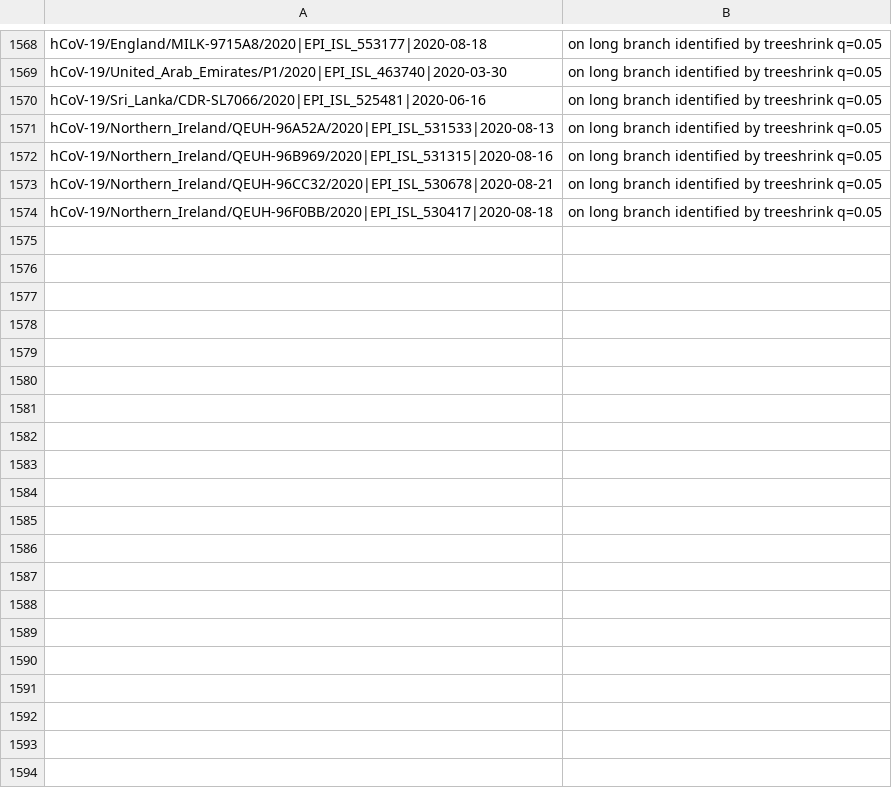
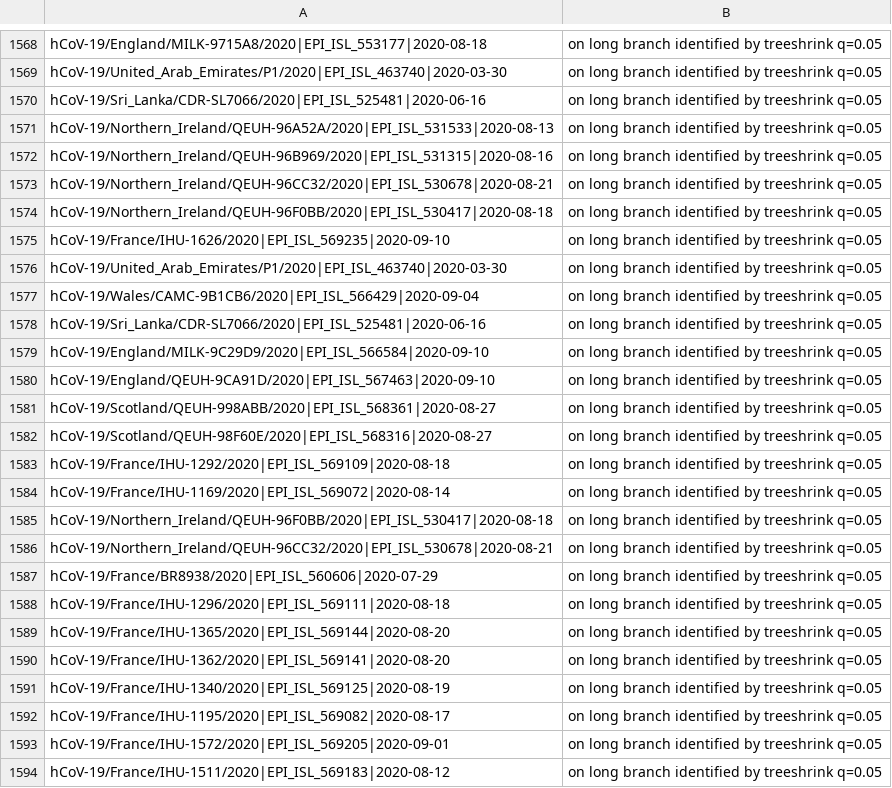
Before and after one commit to roblanf/sarscov2phylo, a TSV file: excluded_sequences.tsv, drawn as a sheet; only a part is shown, gaps mark what is left out; the diff covers the shown part only.

```diff
--- a/excluded_sequences.tsv
+++ b/excluded_sequences.tsv
@@ -1574 +1574,21 @@ hCoV-19/Northern_Ireland/QEUH-96CC32/2020|EPI_ISL_530678|2020-08-21	on long bran
 hCoV-19/Northern_Ireland/QEUH-96F0BB/2020|EPI_ISL_530417|2020-08-18	on long branch identified by treeshrink q=0.05
+hCoV-19/France/IHU-1626/2020|EPI_ISL_569235|2020-09-10	on long branch identified by treeshrink q=0.05
+hCoV-19/United_Arab_Emirates/P1/2020|EPI_ISL_463740|2020-03-30	on long branch identified by treeshrink q=0.05
+hCoV-19/Wales/CAMC-9B1CB6/2020|EPI_ISL_566429|2020-09-04	on long branch identified by treeshrink q=0.05
+hCoV-19/Sri_Lanka/CDR-SL7066/2020|EPI_ISL_525481|2020-06-16	on long branch identified by treeshrink q=0.05
+hCoV-19/England/MILK-9C29D9/2020|EPI_ISL_566584|2020-09-10	on long branch identified by treeshrink q=0.05
+hCoV-19/England/QEUH-9CA91D/2020|EPI_ISL_567463|2020-09-10	on long branch identified by treeshrink q=0.05
+hCoV-19/Scotland/QEUH-998ABB/2020|EPI_ISL_568361|2020-08-27	on long branch identified by treeshrink q=0.05
+hCoV-19/Scotland/QEUH-98F60E/2020|EPI_ISL_568316|2020-08-27	on long branch identified by treeshrink q=0.05
+hCoV-19/France/IHU-1292/2020|EPI_ISL_569109|2020-08-18	on long branch identified by treeshrink q=0.05
+hCoV-19/France/IHU-1169/2020|EPI_ISL_569072|2020-08-14	on long branch identified by treeshrink q=0.05
+hCoV-19/Northern_Ireland/QEUH-96F0BB/2020|EPI_ISL_530417|2020-08-18	on long branch identified by treeshrink q=0.05
+hCoV-19/Northern_Ireland/QEUH-96CC32/2020|EPI_ISL_530678|2020-08-21	on long branch identified by treeshrink q=0.05
+hCoV-19/France/BR8938/2020|EPI_ISL_560606|2020-07-29	on long branch identified by treeshrink q=0.05
+hCoV-19/France/IHU-1296/2020|EPI_ISL_569111|2020-08-18	on long branch identified by treeshrink q=0.05
+hCoV-19/France/IHU-1365/2020|EPI_ISL_569144|2020-08-20	on long branch identified by treeshrink q=0.05
+hCoV-19/France/IHU-1362/2020|EPI_ISL_569141|2020-08-20	on long branch identified by treeshrink q=0.05
+hCoV-19/France/IHU-1340/2020|EPI_ISL_569125|2020-08-19	on long branch identified by treeshrink q=0.05
+hCoV-19/France/IHU-1195/2020|EPI_ISL_569082|2020-08-17	on long branch identified by treeshrink q=0.05
+hCoV-19/France/IHU-1572/2020|EPI_ISL_569205|2020-09-01	on long branch identified by treeshrink q=0.05
+hCoV-19/France/IHU-1511/2020|EPI_ISL_569183|2020-08-12	on long branch identified by treeshrink q=0.05
```
Also changed, not shown: 32 added rows elsewhere in this file, 1 other file.
